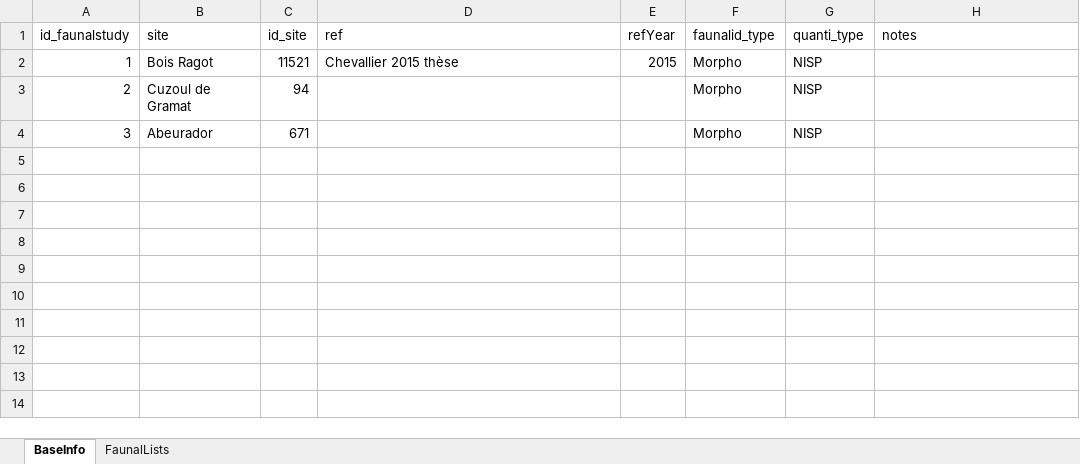
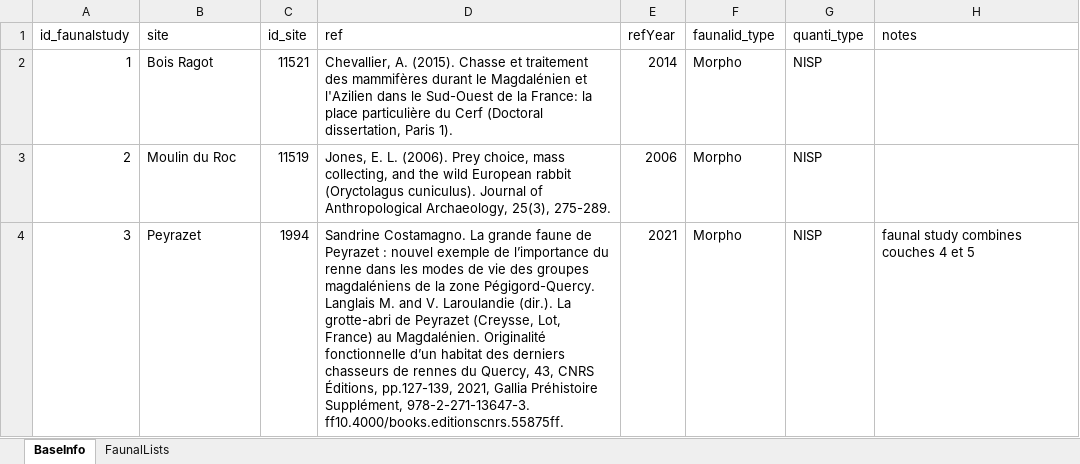
Before and after one commit to ediscamps/FaunalListoR, an Excel workbook: FaunalListoR_data.xlsx, sheet BaseInfo, drawn as a sheet; values as stored, in another font and other column widths than the file's, no borders; the diff names each change by its address in the sheet, - before the commit and + after, or states it on an @@ line.

```diff
--- a/FaunalListoR_data.xlsx (sheet BaseInfo)
+++ b/FaunalListoR_data.xlsx (sheet BaseInfo)
-D2 (ref): Chevallier 2015 thèse
+D2 (ref): Chevallier, A. (2015). Chasse et traitement des mammifères durant le Magdalénien et l'Azilien dans le Sud-Ouest de la France: la place particulière du Cerf (Doctoral dissertation, Paris 1).
-E2 (refYear): 2015
+E2 (refYear): 2014
-B3 (site): Cuzoul de Gramat
+B3 (site): Moulin du Roc
-C3 (id_site): 94
+C3 (id_site): 11519
-D3 (ref): (empty)
+D3 (ref): Jones, E. L. (2006). Prey choice, mass collecting, and the wild European rabbit (Oryctolagus cuniculus). Journal of Anthropological Archaeology, 25(3), 275-289.
-E3 (refYear): (empty)
+E3 (refYear): 2006
-B4 (site): Abeurador
+B4 (site): Peyrazet
-C4 (id_site): 671
+C4 (id_site): 1994
-D4 (ref): (empty)
+D4 (ref): Sandrine Costamagno. La grande faune de Peyrazet : nouvel exemple de l’importance du renne dans les modes de vie des groupes magdaléniens de la zone Pégigord-Quercy. Langlais M. and V. Laroulandie (dir.). La grotte-abri de Peyrazet (Creysse, Lot, France) au Magdalénien. Originalité fonctionnelle d’un habitat des derniers chasseurs de rennes du Quercy, 43, CNRS Éditions, pp.127-139, 2021, Gallia Préhistoire Supplément, 978-2-271-13647-3. ff10.4000/books.editionscnrs.55875ff.
-E4 (refYear): (empty)
+E4 (refYear): 2021
-H4 (notes): (empty)
+H4 (notes): faunal study combines couches 4 et 5
```
Also changed, not shown: sheet FaunalLists, tax_theso.xlsx, 1 other file.
